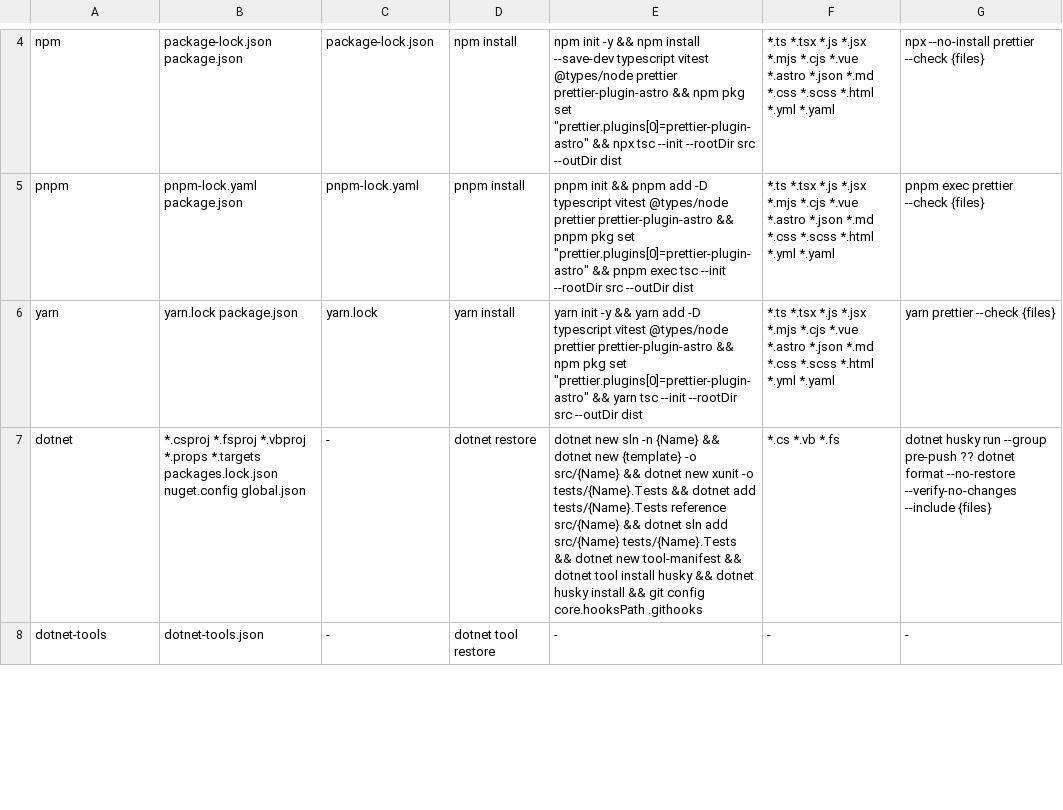
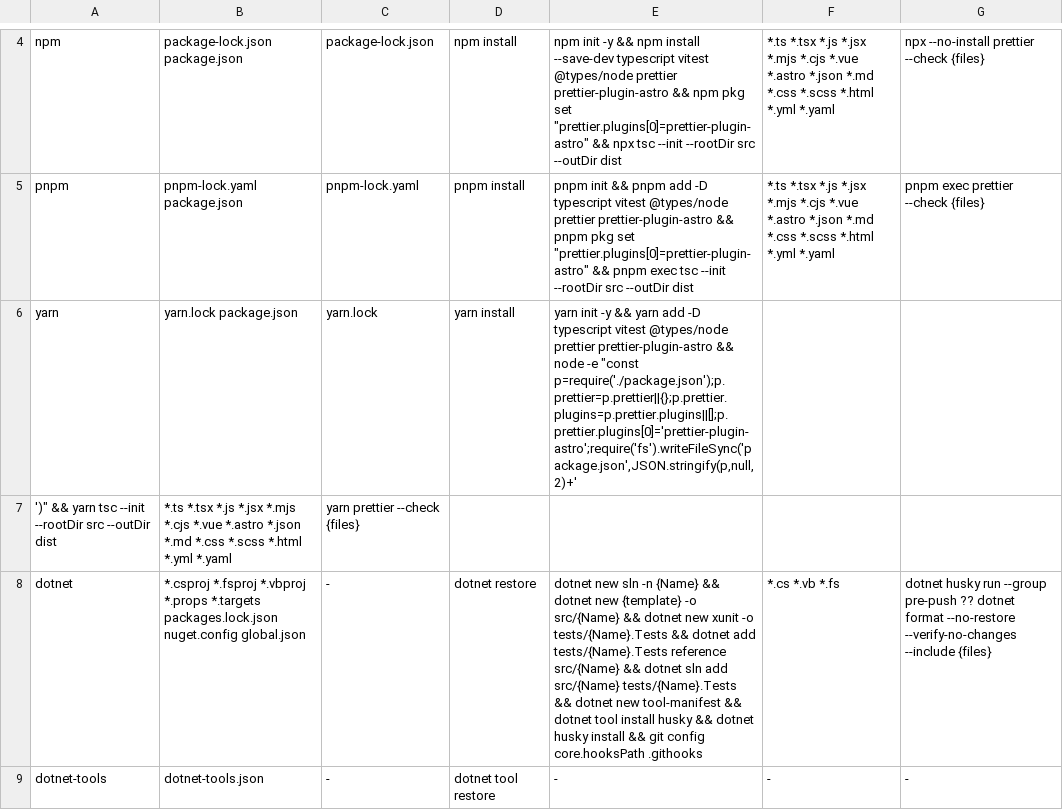
Before and after one commit to salaros/ai-harness, a TSV file: scripts/stacks.tsv, drawn as a sheet; only a part is shown, gaps mark what is left out.

Commit message:
fix(stacks): keep the yarn scaffold on yarn's own tools
The yarn row declared the prettier plugin with npm pkg set, so a machine
with yarn 1 and no npm on the path failed at that one step. Yarn 1 has
no command that writes a package.json key, so the declaration is now a
node -e edit of the file, which needs nothing yarn itself does not: yarn
runs on node.

The edit still writes prettier.plugins[0], the same position pkg set
wrote, so the decision table's check that two plugins never share a
position keeps reading the row. The TODO entry that deferred this is
deleted.

```diff
--- a/scripts/stacks.tsv
+++ b/scripts/stacks.tsv
@@ -5,3 +5,4 @@ npm	package-lock.json package.json	package-lock.json	npm install	npm init -y &&
 pnpm	pnpm-lock.yaml package.json	pnpm-lock.yaml	pnpm install	pnpm init && pnpm add -D typescript vitest @types/node prettier prettier-plugin-astro && pnpm pkg set "prettier.plugins[0]=prettier-plugin-astro" && pnpm exec tsc --init --rootDir src --outDir dist	*.ts *.tsx *.js *.jsx *.mjs *.cjs *.vue *.astro *.json *.md *.css *.scss *.html *.yml *.yaml	pnpm exec prettier --check {files}
-yarn	yarn.lock package.json	yarn.lock	yarn install	yarn init -y && yarn add -D typescript vitest @types/node prettier prettier-plugin-astro && npm pkg set "prettier.plugins[0]=prettier-plugin-astro" && yarn tsc --init --rootDir src --outDir dist	*.ts *.tsx *.js *.jsx *.mjs *.cjs *.vue *.astro *.json *.md *.css *.scss *.html *.yml *.yaml	yarn prettier --check {files}
+yarn	yarn.lock package.json	yarn.lock	yarn install	yarn init -y && yarn add -D typescript vitest @types/node prettier prettier-plugin-astro && node -e "const p=require('./package.json');p.prettier=p.prettier||{};p.prettier.plugins=p.prettier.plugins||[];p.prettier.plugins[0]='prettier-plugin-astro';require('fs').writeFileSync('package.json',JSON.stringify(p,null,2)+'
+')" && yarn tsc --init --rootDir src --outDir dist	*.ts *.tsx *.js *.jsx *.mjs *.cjs *.vue *.astro *.json *.md *.css *.scss *.html *.yml *.yaml	yarn prettier --check {files}
 dotnet	*.csproj *.fsproj *.vbproj *.props *.targets packages.lock.json nuget.config global.json	-	dotnet restore	dotnet new sln -n {Name} && dotnet new {template} -o src/{Name} && dotnet new xunit -o tests/{Name}.Tests && dotnet add tests/{Name}.Tests reference src/{Name} && dotnet sln add src/{Name} tests/{Name}.Tests && dotnet new tool-manifest && dotnet tool install husky && dotnet husky install && git config core.hooksPath .githooks	*.cs *.vb *.fs	dotnet husky run --group pre-push ?? dotnet format --no-restore --verify-no-changes --include {files}
```
Also changed, not shown: 1 other file.
